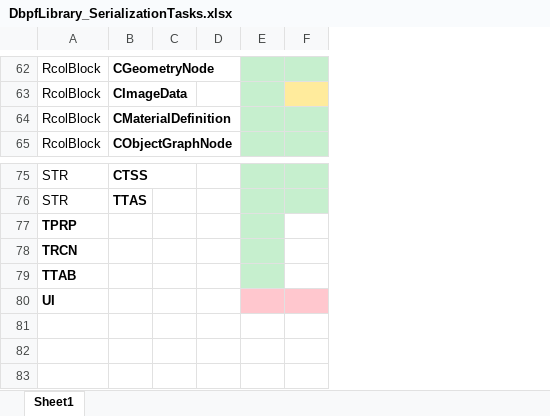
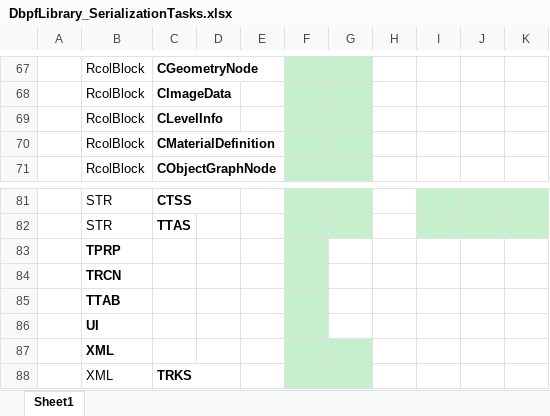
Before and after one commit to whoward69/Sims2Tools, an Excel workbook: DbpfLibrary_SerializationTasks.xlsx, sheet Sheet1, drawn as a sheet; only a part is shown, gaps mark what is left out; values as stored, in another font and other column widths than the file's, no borders; removed rows and columns are numbered as before the commit, all else as after; the diff covers the shown part only; the diff names each change by its address in the sheet, - before the commit and + after, or states it on an @@ line.

```diff
--- a/DbpfLibrary_SerializationTasks.xlsx (sheet Sheet1)
+++ b/DbpfLibrary_SerializationTasks.xlsx (sheet Sheet1)
+column A, empty
-column F, empty
+column G, empty
+column H, empty
+column I, empty
+column J, empty
+column K, empty
+row 69:  | RcolBlock | CLevelInfo
-F86 fill: #FFC7CE
+F86 fill: #C6EFCE
+row 87:  | XML
+row 88:  | XML | TRKS
```
Also changed, not shown: 5 added rows and cell formats elsewhere in this sheet, 21 other files.
